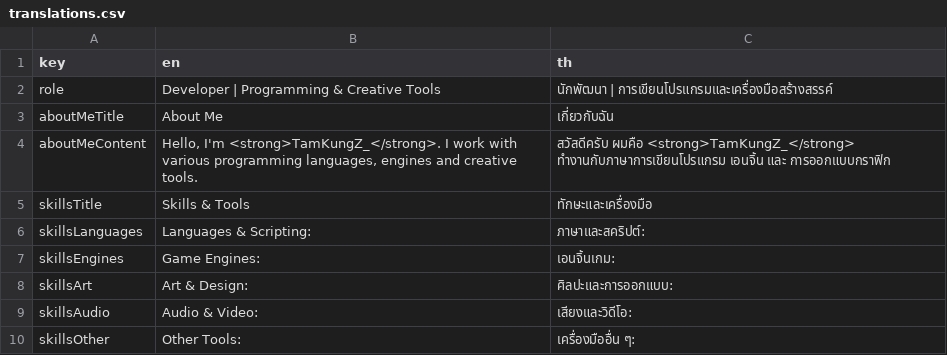
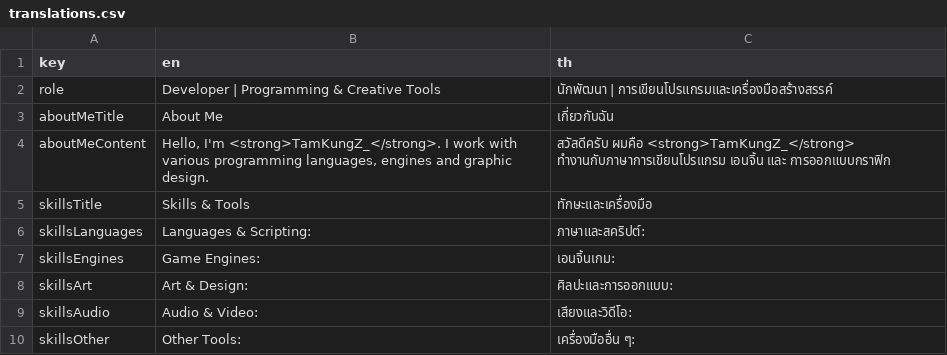
Before and after one commit to TamKungZ/tamkungz.github.io, a CSV file: translations.csv, drawn as a sheet.

Commit message:
Update translations.csv

```diff
--- a/translations.csv
+++ b/translations.csv
@@ -3,3 +3,3 @@ role,Developer | Programming & Creative Tools,นักพัฒนา | กา
 aboutMeTitle,About Me,เกี่ยวกับฉัน
-aboutMeContent,"Hello, I'm <strong>TamKungZ_</strong>. I work with various programming languages, engines and creative tools.",สวัสดีครับ ผมคือ <strong>TamKungZ_</strong> ทำงานกับภาษาการเขียนโปรแกรม เอนจิ้น และ การออกแบบกราฟิก
+aboutMeContent,"Hello, I'm <strong>TamKungZ_</strong>. I work with various programming languages, engines and graphic design.",สวัสดีครับ ผมคือ <strong>TamKungZ_</strong> ทำงานกับภาษาการเขียนโปรแกรม เอนจิ้น และ การออกแบบกราฟิก
 skillsTitle,Skills & Tools,ทักษะและเครื่องมือ
```
